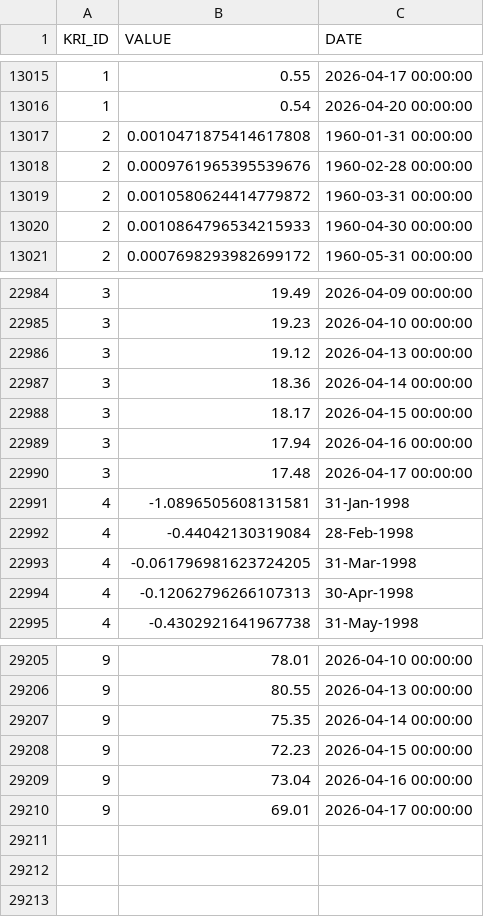
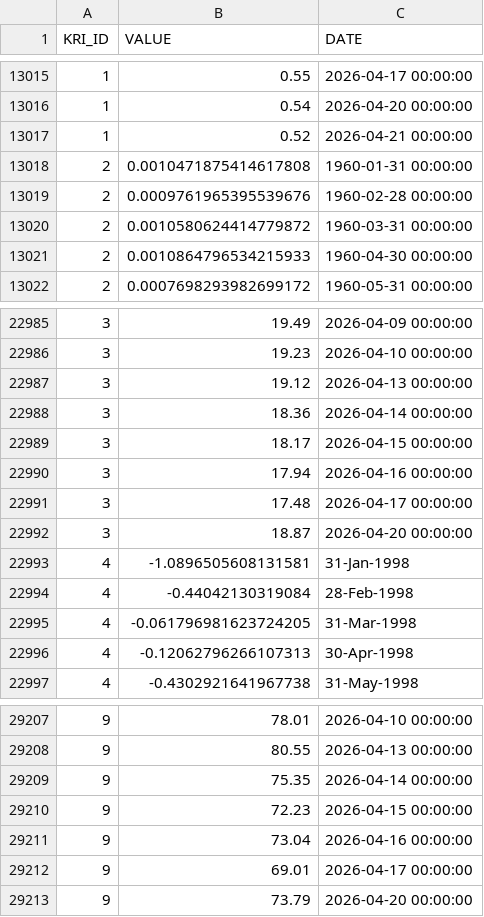
Before and after one commit to russ-john/key_risk_indicators, a CSV file: fact_kri_data.csv, drawn as a sheet; only a part is shown, gaps mark what is left out; the diff names each change by its address in the sheet, - before the commit and + after, or states it on an @@ line.

```diff
--- a/fact_kri_data.csv
+++ b/fact_kri_data.csv
+row 13017: 1 | 0.52 | 2026-04-21 00:00:00
+row 22992: 3 | 18.87 | 2026-04-20 00:00:00
+row 29213: 9 | 73.79 | 2026-04-20 00:00:00
```
